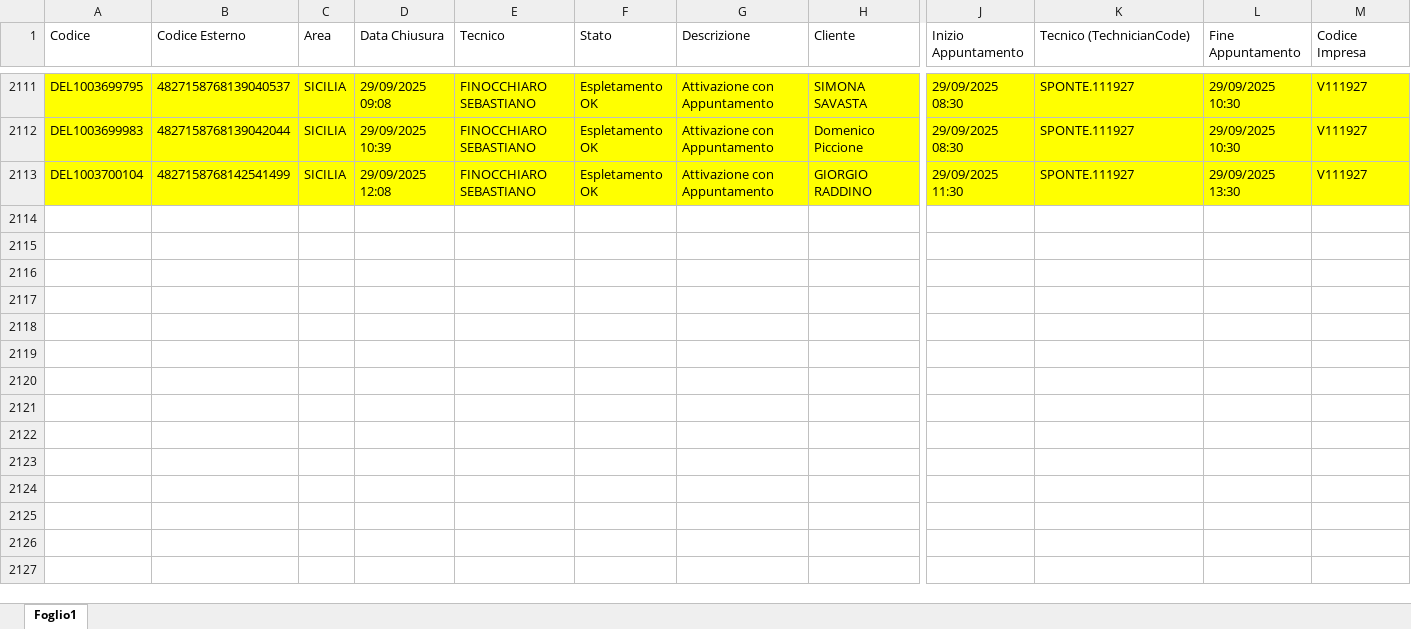
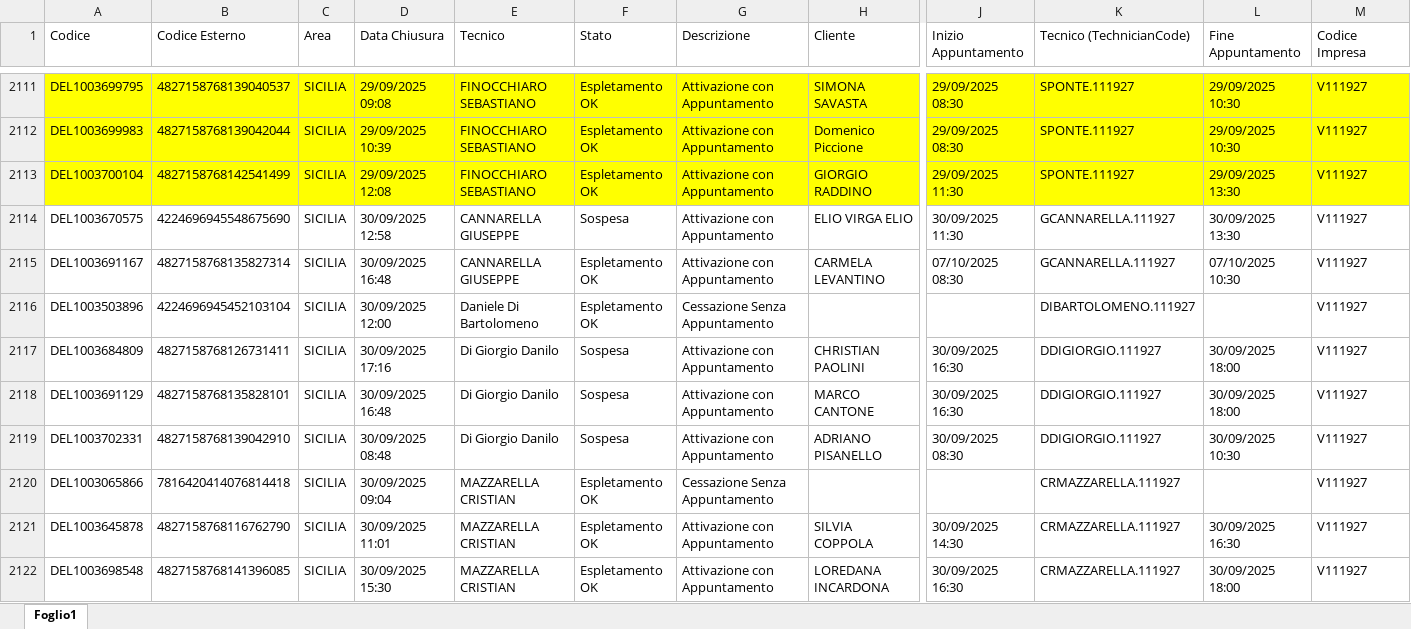
Before and after one commit to lbianco11197/Avanzamento-Delivery-OF, an Excel workbook: deliveryopenfiber.xlsx, sheet Foglio1, drawn as a sheet; only a part is shown, gaps mark what is left out; values as stored, in another font and other column widths than the file's, no borders; rows hold the shown columns only; the diff covers the shown part only; the diff names each change by its address in the sheet, - before the commit and + after, or states it on an @@ line.

Commit message:
Aggiornato deliveryopenfiber.xlsx da lbianco via Streamlit

```diff
--- a/deliveryopenfiber.xlsx (sheet Foglio1)
+++ b/deliveryopenfiber.xlsx (sheet Foglio1)
+row 2114: DEL1003670575 | 4224696945548675690 | SICILIA | 30/09/2025 12:58 | CANNARELLA GIUSEPPE | Sospesa | Attivazione con Appuntamento | ELIO VIRGA ELIO | 30/09/2025 11:30 | GCANNARELLA.111927 | 30/09/2025 13:30 | V111927
+row 2115: DEL1003691167 | 4827158768135827314 | SICILIA | 30/09/2025 16:48 | CANNARELLA GIUSEPPE | Espletamento OK | Attivazione con Appuntamento | CARMELA LEVANTINO | 07/10/2025 08:30 | GCANNARELLA.111927 | 07/10/2025 10:30 | V111927
+row 2116: DEL1003503896 | 4224696945452103104 | SICILIA | 30/09/2025 12:00 | Daniele Di Bartolomeno | Espletamento OK | Cessazione Senza Appuntamento |  |  | DIBARTOLOMENO.111927 |  | V111927
+row 2117: DEL1003684809 | 4827158768126731411 | SICILIA | 30/09/2025 17:16 | Di Giorgio Danilo | Sospesa | Attivazione con Appuntamento | CHRISTIAN PAOLINI | 30/09/2025 16:30 | DDIGIORGIO.111927 | 30/09/2025 18:00 | V111927
+row 2118: DEL1003691129 | 4827158768135828101 | SICILIA | 30/09/2025 16:48 | Di Giorgio Danilo | Sospesa | Attivazione con Appuntamento | MARCO CANTONE | 30/09/2025 16:30 | DDIGIORGIO.111927 | 30/09/2025 18:00 | V111927
+row 2119: DEL1003702331 | 4827158768139042910 | SICILIA | 30/09/2025 08:48 | Di Giorgio Danilo | Sospesa | Attivazione con Appuntamento | ADRIANO PISANELLO | 30/09/2025 08:30 | DDIGIORGIO.111927 | 30/09/2025 10:30 | V111927
+row 2120: DEL1003065866 | 7816420414076814418 | SICILIA | 30/09/2025 09:04 | MAZZARELLA CRISTIAN | Espletamento OK | Cessazione Senza Appuntamento |  |  | CRMAZZARELLA.111927 |  | V111927
+row 2121: DEL1003645878 | 4827158768116762790 | SICILIA | 30/09/2025 11:01 | MAZZARELLA CRISTIAN | Espletamento OK | Attivazione con Appuntamento | SILVIA COPPOLA | 30/09/2025 14:30 | CRMAZZARELLA.111927 | 30/09/2025 16:30 | V111927
+row 2122: DEL1003698548 | 4827158768141396085 | SICILIA | 30/09/2025 15:30 | MAZZARELLA CRISTIAN | Espletamento OK | Attivazione con Appuntamento | LOREDANA INCARDONA | 30/09/2025 16:30 | CRMAZZARELLA.111927 | 30/09/2025 18:00 | V111927
```
Also changed, not shown: 37 added rows elsewhere in this sheet.
